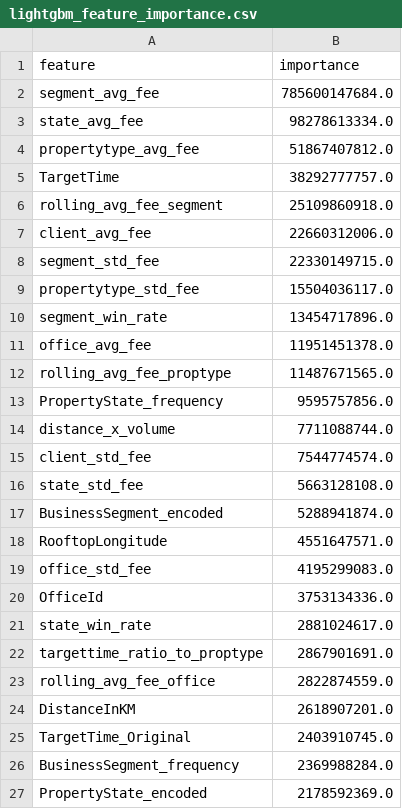
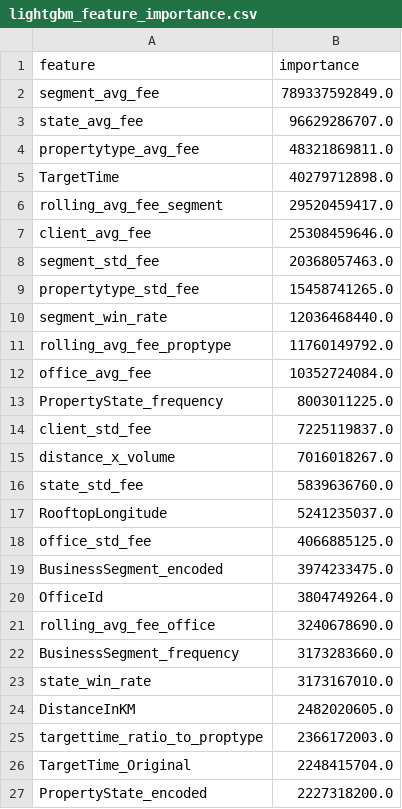
Before and after one commit to ujjawal40/BidRecommendationSystem, a CSV file: outputs/reports/lightgbm_feature_importance.csv, drawn as a sheet; only a part is shown; the diff covers the shown part only.

```diff
--- a/outputs/reports/lightgbm_feature_importance.csv
+++ b/outputs/reports/lightgbm_feature_importance.csv
@@ -1,27 +1,27 @@
 feature,importance
-segment_avg_fee,785600147684.0
-state_avg_fee,98278613334.0
-propertytype_avg_fee,51867407812.0
-TargetTime,38292777757.0
-rolling_avg_fee_segment,25109860918.0
-client_avg_fee,22660312006.0
-segment_std_fee,22330149715.0
-propertytype_std_fee,15504036117.0
-segment_win_rate,13454717896.0
-office_avg_fee,11951451378.0
-rolling_avg_fee_proptype,11487671565.0
-PropertyState_frequency,9595757856.0
-distance_x_volume,7711088744.0
-client_std_fee,7544774574.0
-state_std_fee,5663128108.0
-BusinessSegment_encoded,5288941874.0
-RooftopLongitude,4551647571.0
-office_std_fee,4195299083.0
-OfficeId,3753134336.0
-state_win_rate,2881024617.0
-targettime_ratio_to_proptype,2867901691.0
-rolling_avg_fee_office,2822874559.0
-DistanceInKM,2618907201.0
-TargetTime_Original,2403910745.0
-BusinessSegment_frequency,2369988284.0
-PropertyState_encoded,2178592369.0
+segment_avg_fee,789337592849.0
+state_avg_fee,96629286707.0
+propertytype_avg_fee,48321869811.0
+TargetTime,40279712898.0
+rolling_avg_fee_segment,29520459417.0
+client_avg_fee,25308459646.0
+segment_std_fee,20368057463.0
+propertytype_std_fee,15458741265.0
+segment_win_rate,12036468440.0
+rolling_avg_fee_proptype,11760149792.0
+office_avg_fee,10352724084.0
+PropertyState_frequency,8003011225.0
+client_std_fee,7225119837.0
+distance_x_volume,7016018267.0
+state_std_fee,5839636760.0
+RooftopLongitude,5241235037.0
+office_std_fee,4066885125.0
+BusinessSegment_encoded,3974233475.0
+OfficeId,3804749264.0
+rolling_avg_fee_office,3240678690.0
+BusinessSegment_frequency,3173283660.0
+state_win_rate,3173167010.0
+DistanceInKM,2482020605.0
+targettime_ratio_to_proptype,2366172003.0
+TargetTime_Original,2248415704.0
+PropertyState_encoded,2227318200.0
```
Also changed, not shown: 23 added rows, 23 removed rows and 19 edited cells elsewhere in this file, outputs/reports/lightgbm_predictions.csv, 5 other files.
